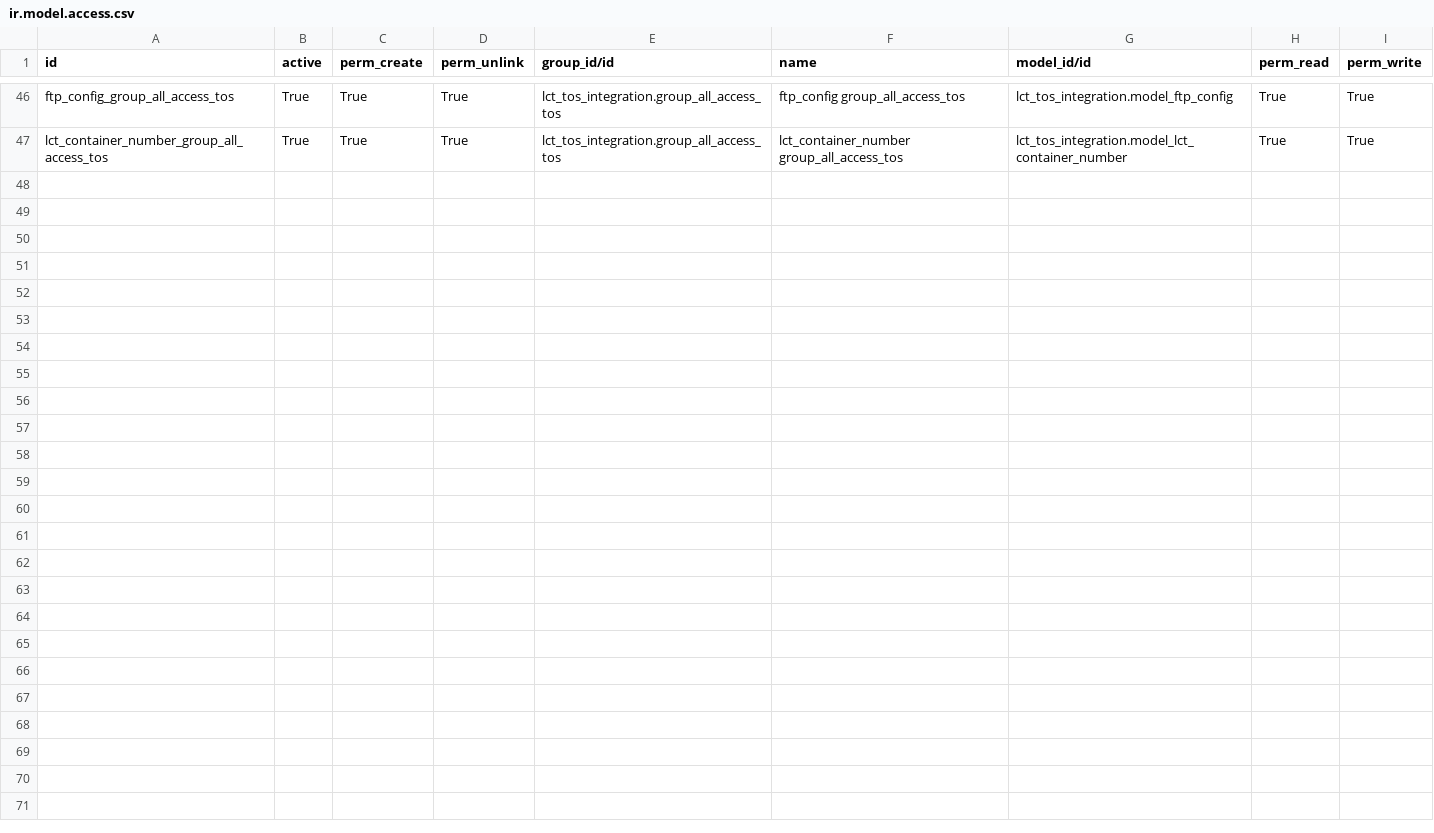
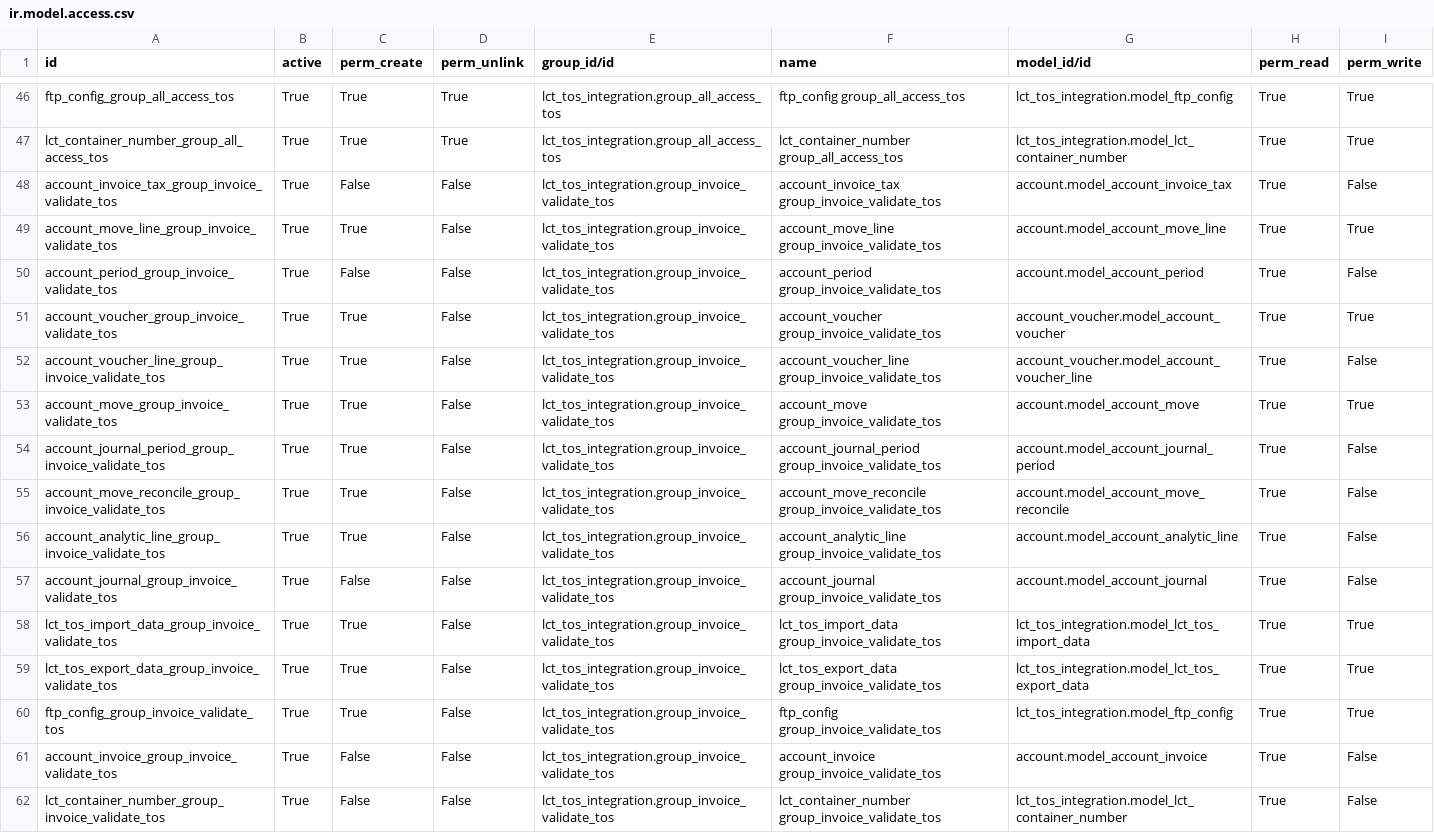
Before and after one commit to altanmur/ps-lct, a CSV file: lct_tos_integration/security/ir.model.access.csv, drawn as a sheet; only a part is shown, gaps mark what is left out.

Commit message:
[GROUPS] Add group invoice validate

```diff
--- a/lct_tos_integration/security/ir.model.access.csv
+++ b/lct_tos_integration/security/ir.model.access.csv
@@ -47 +47,16 @@ ftp_config_group_all_access_tos,True,True,True,lct_tos_integration.group_all_acc
 lct_container_number_group_all_access_tos,True,True,True,lct_tos_integration.group_all_access_tos,lct_container_number group_all_access_tos,lct_tos_integration.model_lct_container_number,True,True
+account_invoice_tax_group_invoice_validate_tos,True,False,False,lct_tos_integration.group_invoice_validate_tos,account_invoice_tax group_invoice_validate_tos,account.model_account_invoice_tax,True,False
+account_move_line_group_invoice_validate_tos,True,True,False,lct_tos_integration.group_invoice_validate_tos,account_move_line group_invoice_validate_tos,account.model_account_move_line,True,True
+account_period_group_invoice_validate_tos,True,False,False,lct_tos_integration.group_invoice_validate_tos,account_period group_invoice_validate_tos,account.model_account_period,True,False
+account_voucher_group_invoice_validate_tos,True,True,False,lct_tos_integration.group_invoice_validate_tos,account_voucher group_invoice_validate_tos,account_voucher.model_account_voucher,True,True
+account_voucher_line_group_invoice_validate_tos,True,True,False,lct_tos_integration.group_invoice_validate_tos,account_voucher_line group_invoice_validate_tos,account_voucher.model_account_voucher_line,True,False
+account_move_group_invoice_validate_tos,True,True,False,lct_tos_integration.group_invoice_validate_tos,account_move group_invoice_validate_tos,account.model_account_move,True,True
+account_journal_period_group_invoice_validate_tos,True,True,False,lct_tos_integration.group_invoice_validate_tos,account_journal_period group_invoice_validate_tos,account.model_account_journal_period,True,False
+account_move_reconcile_group_invoice_validate_tos,True,True,False,lct_tos_integration.group_invoice_validate_tos,account_move_reconcile group_invoice_validate_tos,account.model_account_move_reconcile,True,False
+account_analytic_line_group_invoice_validate_tos,True,True,False,lct_tos_integration.group_invoice_validate_tos,account_analytic_line group_invoice_validate_tos,account.model_account_analytic_line,True,False
+account_journal_group_invoice_validate_tos,True,False,False,lct_tos_integration.group_invoice_validate_tos,account_journal group_invoice_validate_tos,account.model_account_journal,True,False
+lct_tos_import_data_group_invoice_validate_tos,True,True,False,lct_tos_integration.group_invoice_validate_tos,lct_tos_import_data group_invoice_validate_tos,lct_tos_integration.model_lct_tos_import_data,True,True
+lct_tos_export_data_group_invoice_validate_tos,True,True,False,lct_tos_integration.group_invoice_validate_tos,lct_tos_export_data group_invoice_validate_tos,lct_tos_integration.model_lct_tos_export_data,True,True
+ftp_config_group_invoice_validate_tos,True,True,False,lct_tos_integration.group_invoice_validate_tos,ftp_config group_invoice_validate_tos,lct_tos_integration.model_ftp_config,True,True
+account_invoice_group_invoice_validate_tos,True,False,False,lct_tos_integration.group_invoice_validate_tos,account_invoice group_invoice_validate_tos,account.model_account_invoice,True,False
+lct_container_number_group_invoice_validate_tos,True,False,False,lct_tos_integration.group_invoice_validate_tos,lct_container_number group_invoice_validate_tos,lct_tos_integration.model_lct_container_number,True,False
```
Also changed, not shown: lct_tos_integration/security/res.groups.csv, 2 other files.
